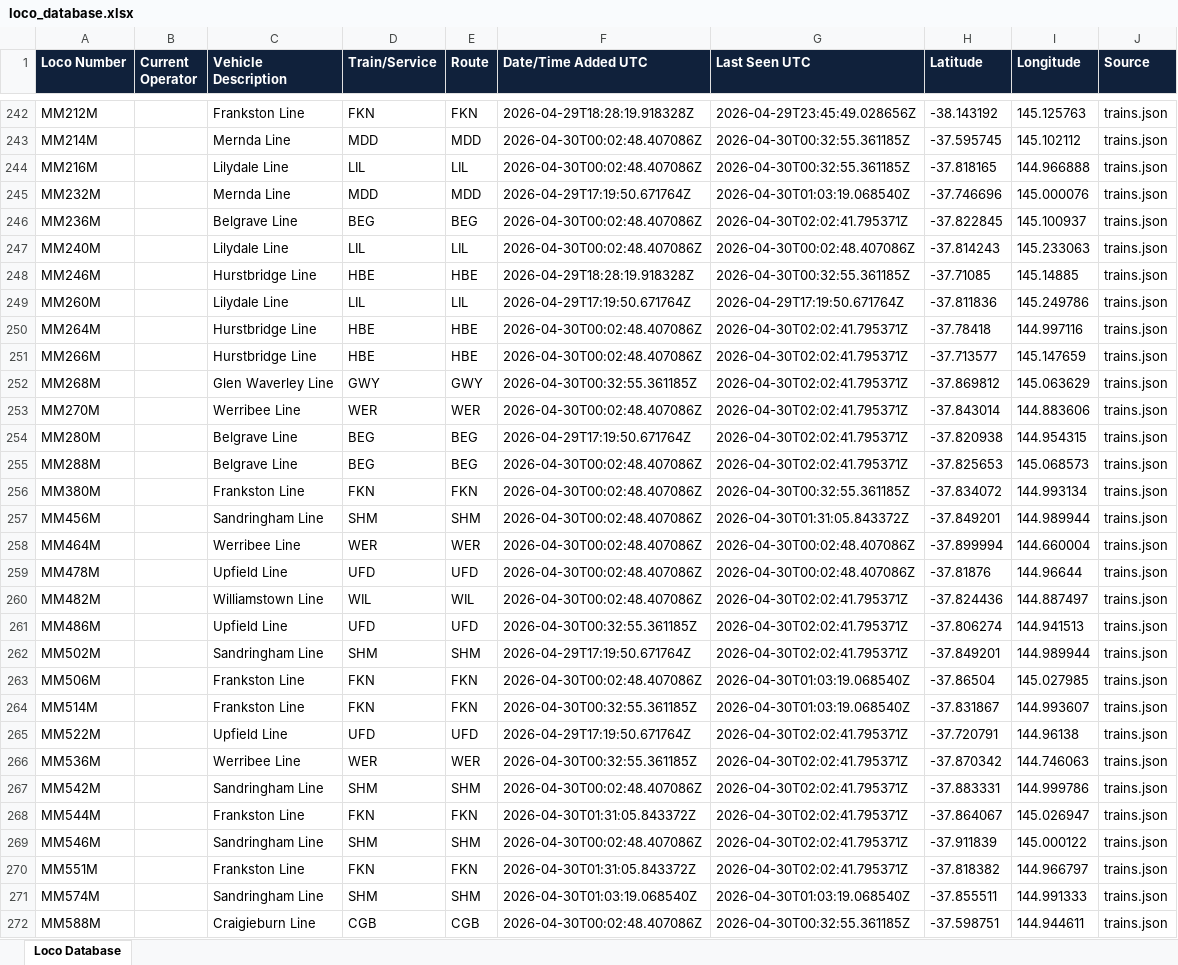
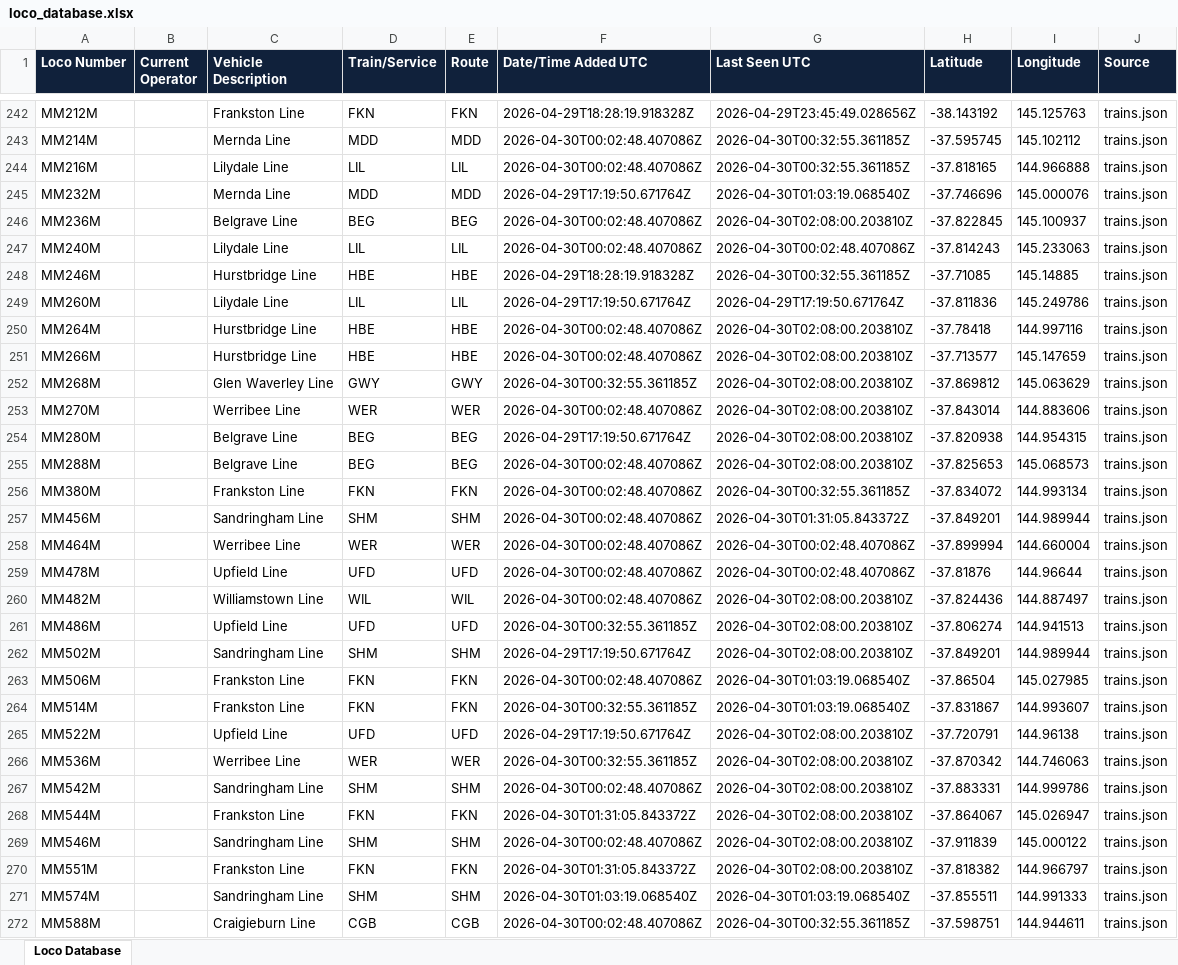
Before and after one commit to grahame21/railops-backend, an Excel workbook: static/downloads/loco_database.xlsx, sheet Loco Database, drawn as a sheet; only a part is shown, gaps mark what is left out; values as stored, in another font and other column widths than the file's, no borders; the diff covers the shown part only; the diff names each change by its address in the sheet, - before the commit and + after, or states it on an @@ line.

Commit message:
Update RailOps database files

```diff
--- a/static/downloads/loco_database.xlsx (sheet Loco Database)
+++ b/static/downloads/loco_database.xlsx (sheet Loco Database)
-G246 (Last Seen UTC): 2026-04-30T02:02:41.795371Z
+G246 (Last Seen UTC): 2026-04-30T02:08:00.203810Z
-G250:G255 (Last Seen UTC): 2026-04-30T02:02:41.795371Z
+G250:G255 (Last Seen UTC): 2026-04-30T02:08:00.203810Z
-G260:G262 (Last Seen UTC): 2026-04-30T02:02:41.795371Z
+G260:G262 (Last Seen UTC): 2026-04-30T02:08:00.203810Z
-G265:G270 (Last Seen UTC): 2026-04-30T02:02:41.795371Z
+G265:G270 (Last Seen UTC): 2026-04-30T02:08:00.203810Z
```
Also changed, not shown: 237 edited cells elsewhere in this sheet, static/downloads/loco_numbers_only.xlsx, 7 other files.
